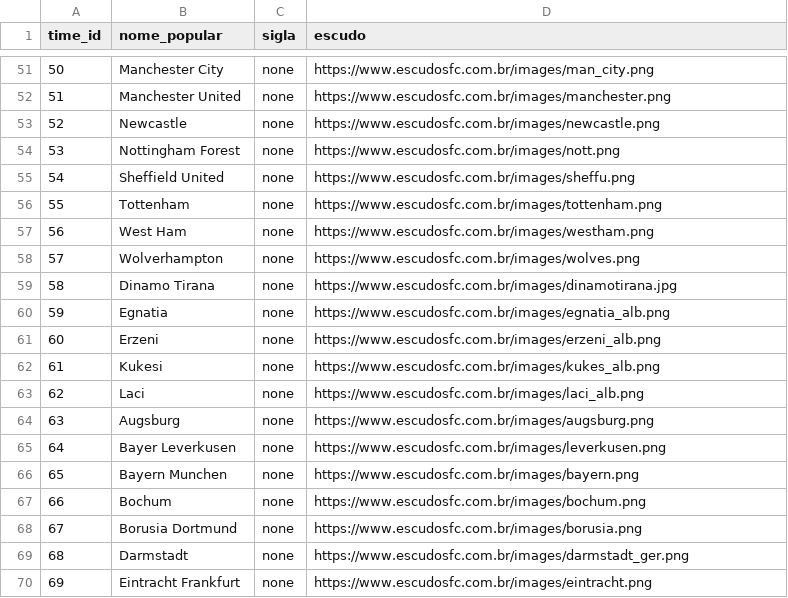
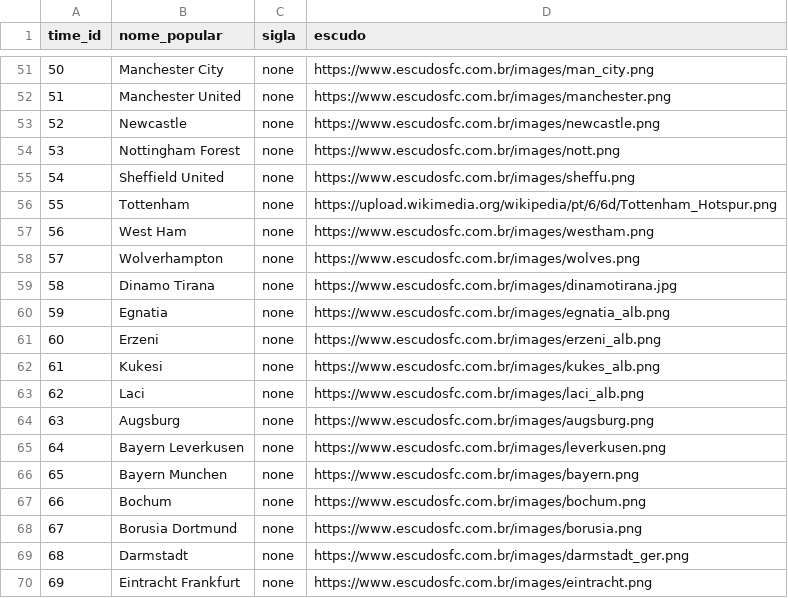
Before and after one commit to alessst/futebol-flask, a CSV file: times.csv, drawn as a sheet; only a part is shown, gaps mark what is left out.

Commit message:
super commit 2

```diff
--- a/times.csv
+++ b/times.csv
@@ -55,3 +55,3 @@ time_id,nome_popular,sigla,escudo
 54,Sheffield United,none,https://www.escudosfc.com.br/images/sheffu.png
-55,Tottenham,none,https://www.escudosfc.com.br/images/tottenham.png
+55,Tottenham,none,https://upload.wikimedia.org/wikipedia/pt/6/6d/Tottenham_Hotspur.png
 56,West Ham,none,https://www.escudosfc.com.br/images/westham.png
@@ -64,3 +64,3 @@ time_id,nome_popular,sigla,escudo
 63,Augsburg,none,https://www.escudosfc.com.br/images/augsburg.png
-64,Bayer Leverkusen,none,https://www.escudosfc.com.br/images/leverkusen.png
+64,Bayern Leverkusen,none,https://www.escudosfc.com.br/images/leverkusen.png
 65,Bayern Munchen,none,https://www.escudosfc.com.br/images/bayern.png
```
